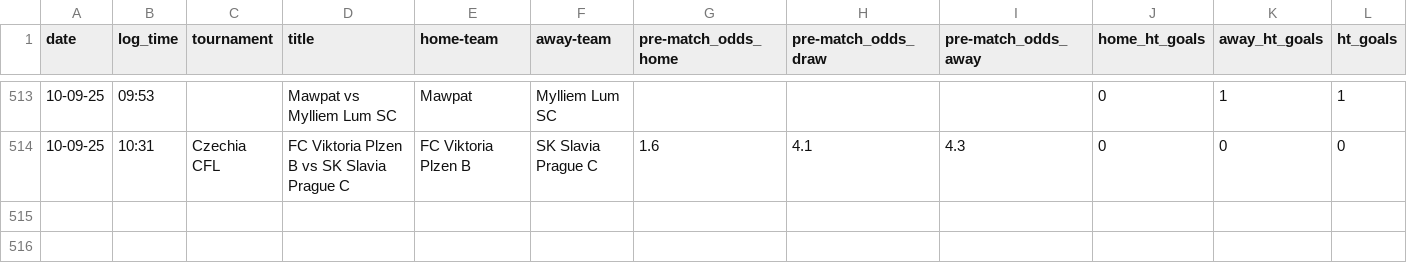
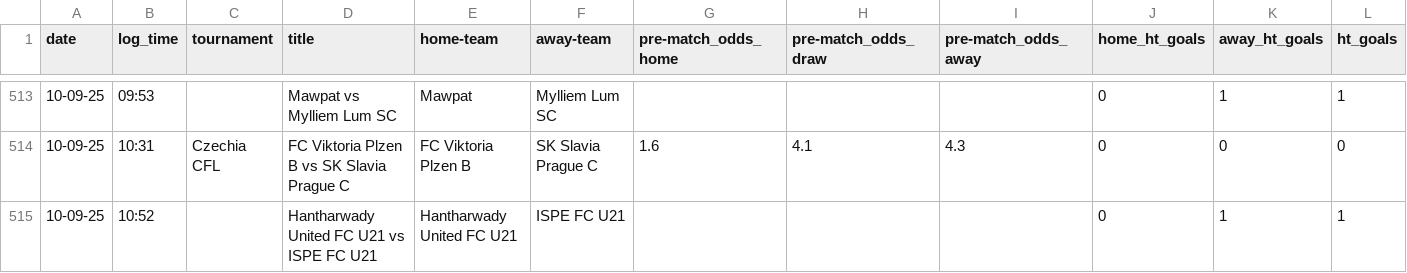
Before and after one commit to tomisile/atom, a CSV file: remote_alerts_log.csv, drawn as a sheet; only a part is shown, gaps mark what is left out.

```diff
--- a/remote_alerts_log.csv
+++ b/remote_alerts_log.csv
@@ -514 +514,2 @@ date,log_time,tournament,title,home-team,away-team,pre-match_odds_home,pre-match
 10-09-25,10:31,Czechia CFL,FC Viktoria Plzen B vs SK Slavia Prague C,FC Viktoria Plzen B,SK Slavia Prague C,1.6,4.1,4.3,0,0,0
+10-09-25,10:52,,Hantharwady United FC U21 vs ISPE FC U21,Hantharwady United FC U21,ISPE FC U21,,,,0,1,1
```
